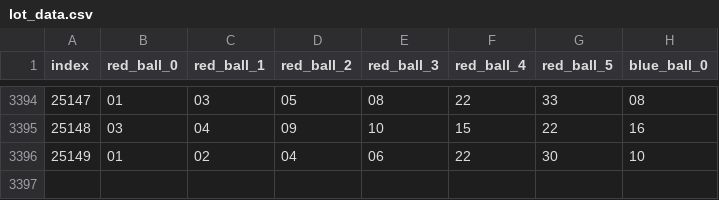
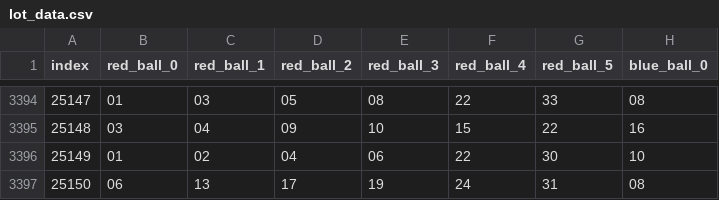
Before and after one commit to hdy117/deep_learning, a CSV file: diffusion/data/lot_data.csv, drawn as a sheet; only a part is shown, gaps mark what is left out.

Commit message:
add data

```diff
--- a/diffusion/data/lot_data.csv
+++ b/diffusion/data/lot_data.csv
@@ -3396 +3396,2 @@ index,red_ball_0,red_ball_1,red_ball_2,red_ball_3,red_ball_4,red_ball_5,blue_bal
 25149,01,02,04,06,22,30,10
+25150,06,13,17,19,24,31,08
```
